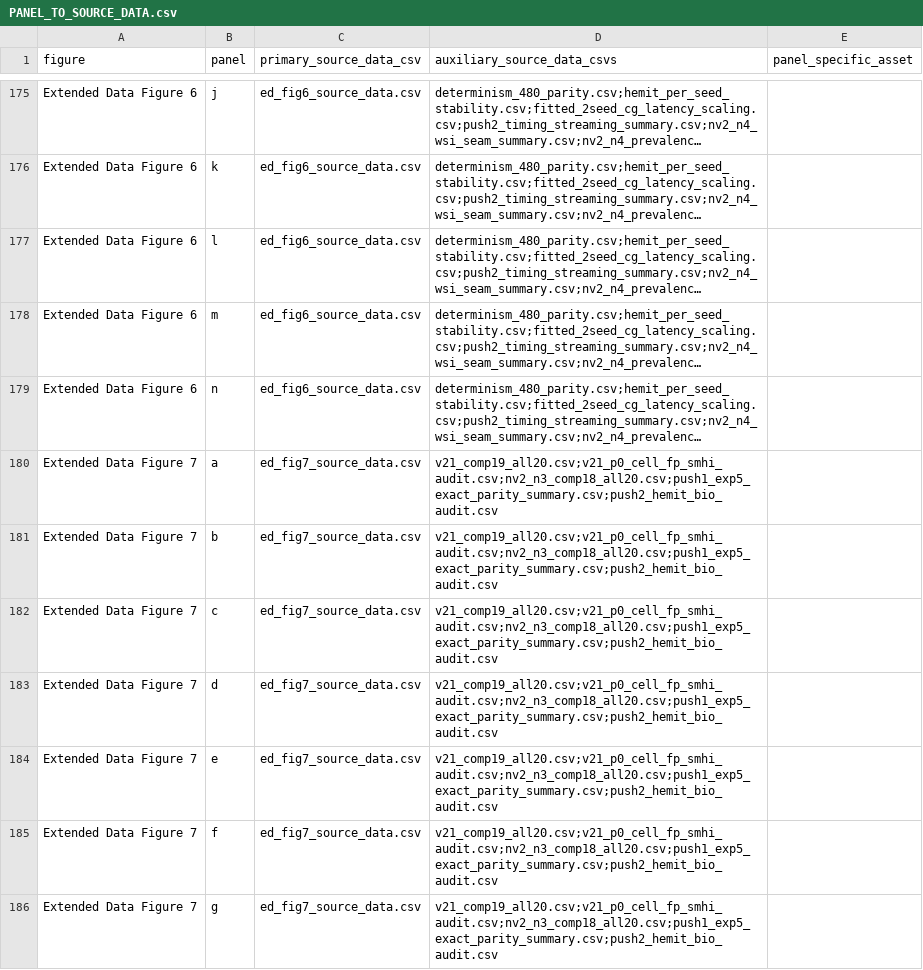
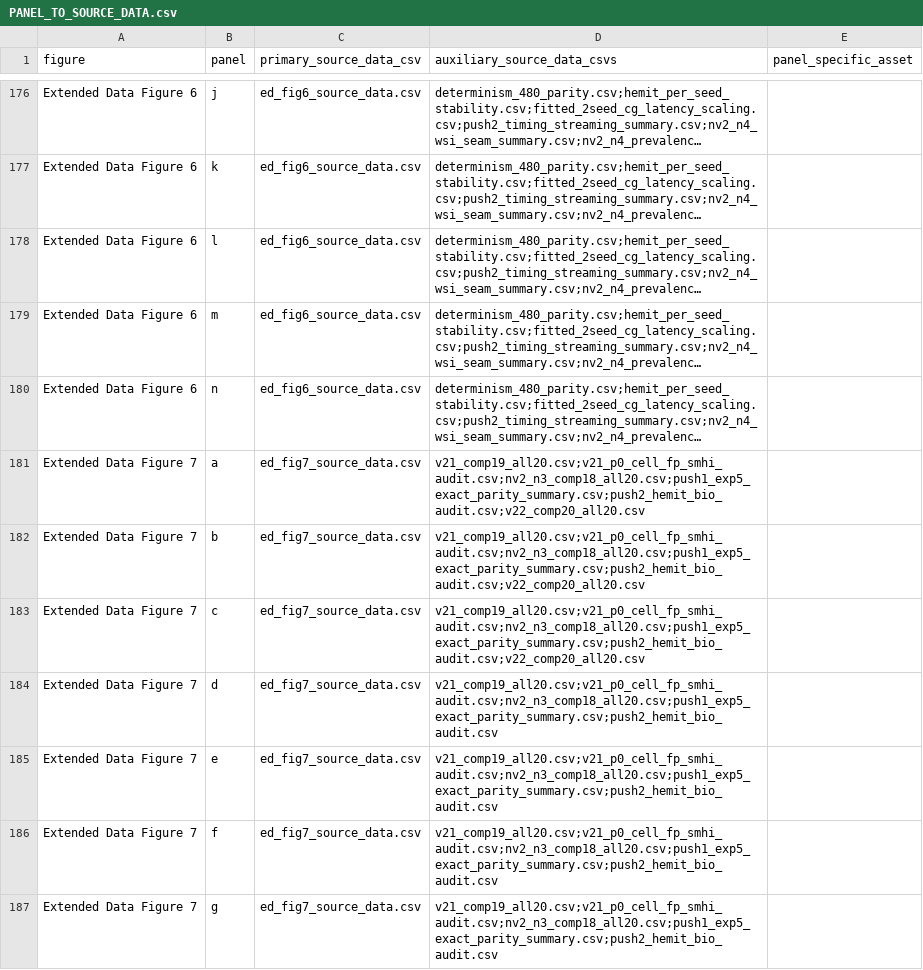
Before and after one commit to gxCaesar/screened-count-residual, a CSV file: results/PANEL_TO_SOURCE_DATA.csv, drawn as a sheet; only a part is shown, gaps mark what is left out; long unchanged cells end in …; addresses are those after the commit; the diff covers the shown part only; the diff names each change by its address in the sheet, - before the commit and + after, or states it on an @@ line.

```diff
--- a/results/PANEL_TO_SOURCE_DATA.csv
+++ b/results/PANEL_TO_SOURCE_DATA.csv
-D181:D183 (auxiliary_source_data_csvs): v21_comp19_all20.csv;v21_p0_cell_fp_smhi_audit.csv;nv2_n3_comp18_all20.csv;push1_exp5_exact_parity_summary.csv;push2_hemit_bio_audit.csv
+D181:D183 (auxiliary_source_data_csvs): v21_comp19_all20.csv;v21_p0_cell_fp_smhi_audit.csv;nv2_n3_comp18_all20.csv;push1_exp5_exact_parity_summary.csv;push2_hemit_bio_audit.csv;v22_comp20_all20.csv
```
Also changed, not shown: 1 added row and 18 edited cells elsewhere in this file, results/source_data/PANEL_TO_SOURCE_DATA.csv, results/source_data/ed_fig7_source_data.csv, 27 other files.
